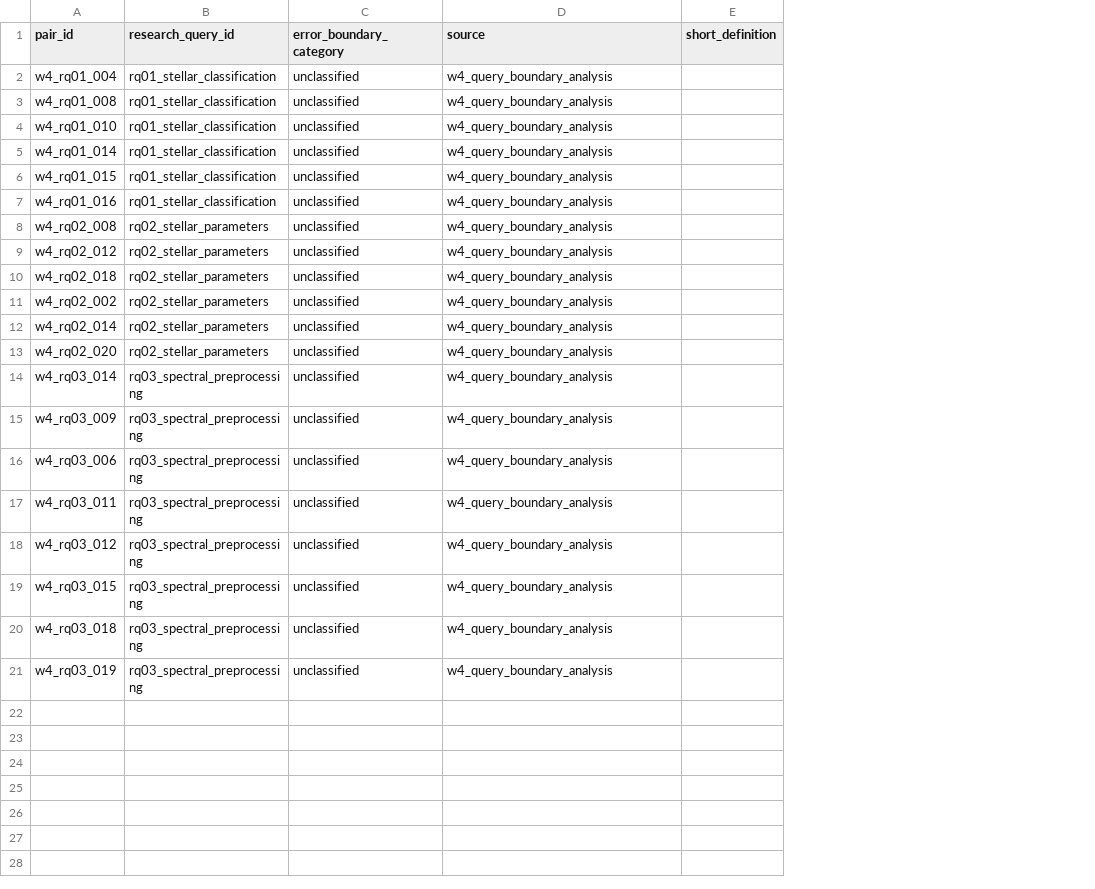
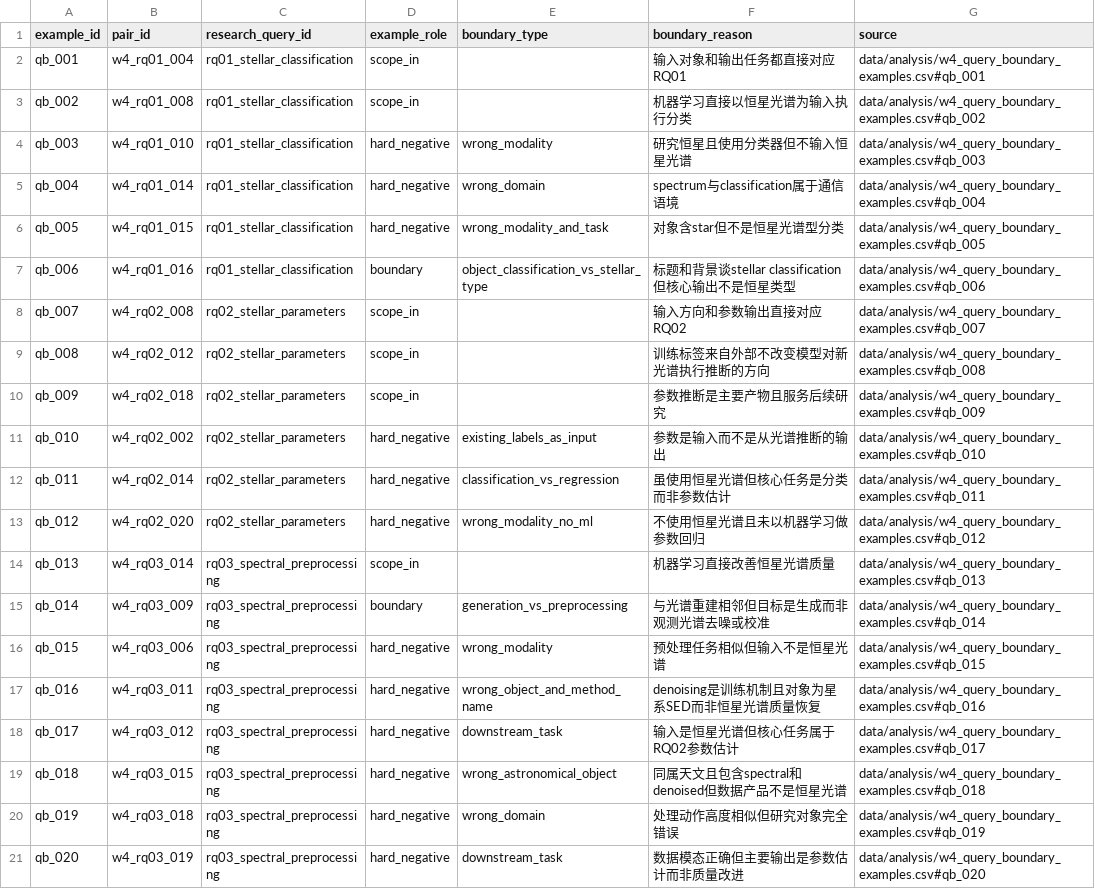
Before and after one commit to ZicanLiu/ai-literature-intelligence, a CSV file: data/analysis/w5_error_taxonomy/w5_taxonomy_mapping.csv, drawn as a sheet; removed rows and columns are numbered as before the commit, all else as after; the diff names each change by its address in the sheet, - before the commit and + after, or states it on an @@ line.

```diff
--- a/data/analysis/w5_error_taxonomy/w5_taxonomy_mapping.csv
+++ b/data/analysis/w5_error_taxonomy/w5_taxonomy_mapping.csv
+column A (example_id), rows 2-21: qb_001 | qb_002 | qb_003 | qb_004 | qb_005 | qb_006 | qb_007 | qb_008 | qb_009 | qb_010 | qb_011 | qb_012 | qb_013 | qb_014 | qb_015 | qb_016 | qb_017 | qb_018 | qb_019 | qb_020
-column C (error_boundary_category), rows 2-21: all unclassified
+column D (example_role), rows 2-21: scope_in | scope_in | hard_negative | hard_negative | hard_negative | boundary | scope_in | scope_in | scope_in | hard_negative | hard_negative | hard_negative | scope_in | boundary | hard_negative | hard_negative | hard_negative | hard_negative | hard_negative | hard_negative
+column E (boundary_type), rows 4-21: wrong_modality | wrong_domain | wrong_modality_and_task | object_classification_vs_stellar_type |  |  |  | existing_labels_as_input | classification_vs_regression | wrong_modality_no_ml |  | generation_vs_preprocessing | wrong_modality | wrong_object_and_method_name | downstream_task | wrong_astronomical_object | wrong_domain | downstream_task
+column F (boundary_reason), rows 2-21: 输入对象和输出任务都直接对应RQ01 | 机器学习直接以恒星光谱为输入执行分类 | 研究恒星且使用分类器但不输入恒星光谱 | spectrum与classification属于通信语境 | 对象含star但不是恒星光谱型分类 | 标题和背景谈stellar classification但核心输出不是恒星类型 | 输入方向和参数输出直接对应RQ02 | 训练标签来自外部不改变模型对新光谱执行推断的方向 | 参数推断是主要产物且服务后续研究 | 参数是输入而不是从光谱推断的输出 | 虽使用恒星光谱但核心任务是分类而非参数估计 | 不使用恒星光谱且未以机器学习做参数回归 | 机器学习直接改善恒星光谱质量 | 与光谱重建相邻但目标是生成而非观测光谱去噪或校准 | 预处理任务相似但输入不是恒星光谱 | denoising是训练机制且对象为星系SED而非恒星光谱质量恢复 | 输入是恒星光谱但核心任务属于RQ02参数估计 | 同属天文且包含spectral和denoised但数据产品不是恒星光谱 | 处理动作高度相似但研究对象完全错误 | 数据模态正确但主要输出是参数估计而非质量改进
-column E (short_definition), empty
-G2 (source): w4_query_boundary_analysis
+G2 (source): data/analysis/w4_query_boundary_examples.csv#qb_001
-G3 (source): w4_query_boundary_analysis
+G3 (source): data/analysis/w4_query_boundary_examples.csv#qb_002
-G4 (source): w4_query_boundary_analysis
+G4 (source): data/analysis/w4_query_boundary_examples.csv#qb_003
-G5 (source): w4_query_boundary_analysis
+G5 (source): data/analysis/w4_query_boundary_examples.csv#qb_004
-G6 (source): w4_query_boundary_analysis
+G6 (source): data/analysis/w4_query_boundary_examples.csv#qb_005
-G7 (source): w4_query_boundary_analysis
+G7 (source): data/analysis/w4_query_boundary_examples.csv#qb_006
-G8 (source): w4_query_boundary_analysis
+G8 (source): data/analysis/w4_query_boundary_examples.csv#qb_007
-G9 (source): w4_query_boundary_analysis
+G9 (source): data/analysis/w4_query_boundary_examples.csv#qb_008
-G10 (source): w4_query_boundary_analysis
+G10 (source): data/analysis/w4_query_boundary_examples.csv#qb_009
-G11 (source): w4_query_boundary_analysis
+G11 (source): data/analysis/w4_query_boundary_examples.csv#qb_010
-G12 (source): w4_query_boundary_analysis
+G12 (source): data/analysis/w4_query_boundary_examples.csv#qb_011
-G13 (source): w4_query_boundary_analysis
+G13 (source): data/analysis/w4_query_boundary_examples.csv#qb_012
-G14 (source): w4_query_boundary_analysis
+G14 (source): data/analysis/w4_query_boundary_examples.csv#qb_013
-G15 (source): w4_query_boundary_analysis
+G15 (source): data/analysis/w4_query_boundary_examples.csv#qb_014
-G16 (source): w4_query_boundary_analysis
+G16 (source): data/analysis/w4_query_boundary_examples.csv#qb_015
-G17 (source): w4_query_boundary_analysis
+G17 (source): data/analysis/w4_query_boundary_examples.csv#qb_016
-G18 (source): w4_query_boundary_analysis
+G18 (source): data/analysis/w4_query_boundary_examples.csv#qb_017
-G19 (source): w4_query_boundary_analysis
+G19 (source): data/analysis/w4_query_boundary_examples.csv#qb_018
-G20 (source): w4_query_boundary_analysis
+G20 (source): data/analysis/w4_query_boundary_examples.csv#qb_019
-G21 (source): w4_query_boundary_analysis
+G21 (source): data/analysis/w4_query_boundary_examples.csv#qb_020
```
Also changed, not shown: 10 other files.
